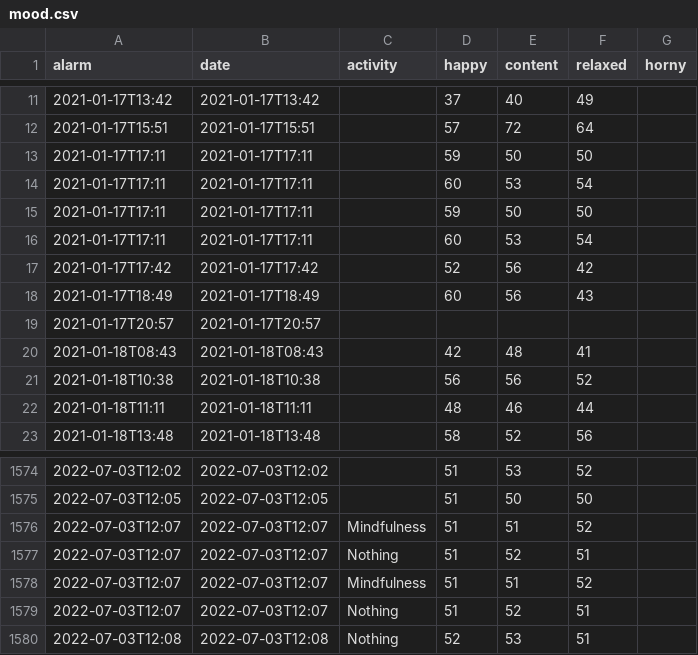
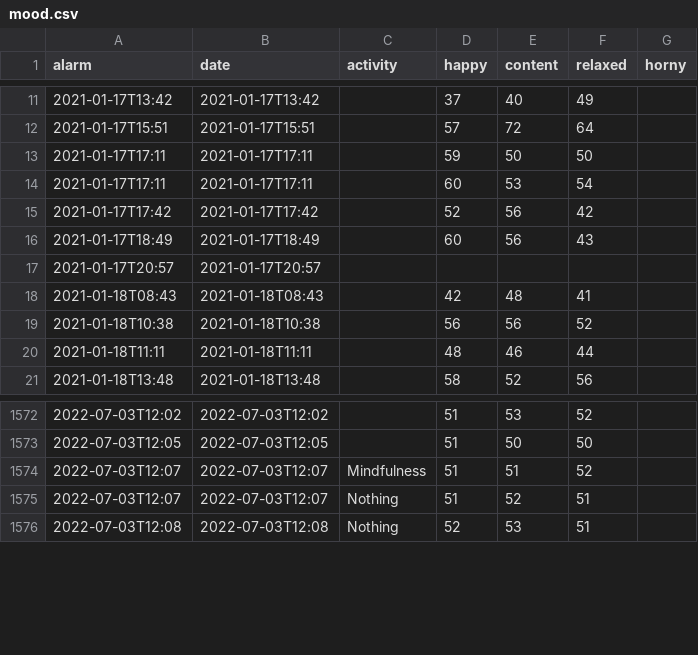
Before and after one commit to niplav/niplav.github.io, a CSV file: data/mood.csv, drawn as a sheet; only a part is shown, gaps mark what is left out.

```diff
--- a/data/mood.csv
+++ b/data/mood.csv
@@ -14,4 +14,2 @@
 2021-01-17T17:11,2021-01-17T17:11,"",60,53,54,
-2021-01-17T17:11,2021-01-17T17:11,"",59,50,50,
-2021-01-17T17:11,2021-01-17T17:11,"",60,53,54,
 2021-01-17T17:42,2021-01-17T17:42,"",52,56,42,
@@ -1575,4 +1573,2 @@
 2022-07-03T12:05,2022-07-03T12:05,"",51,50,50,
-2022-07-03T12:07,2022-07-03T12:07,"Mindfulness",51,51,52,
-2022-07-03T12:07,2022-07-03T12:07,"Nothing",51,52,51,
 2022-07-03T12:07,2022-07-03T12:07,"Mindfulness",51,51,52,
```
Also changed, not shown: data/meditations.csv, data/mental.csv, 17 other files.
